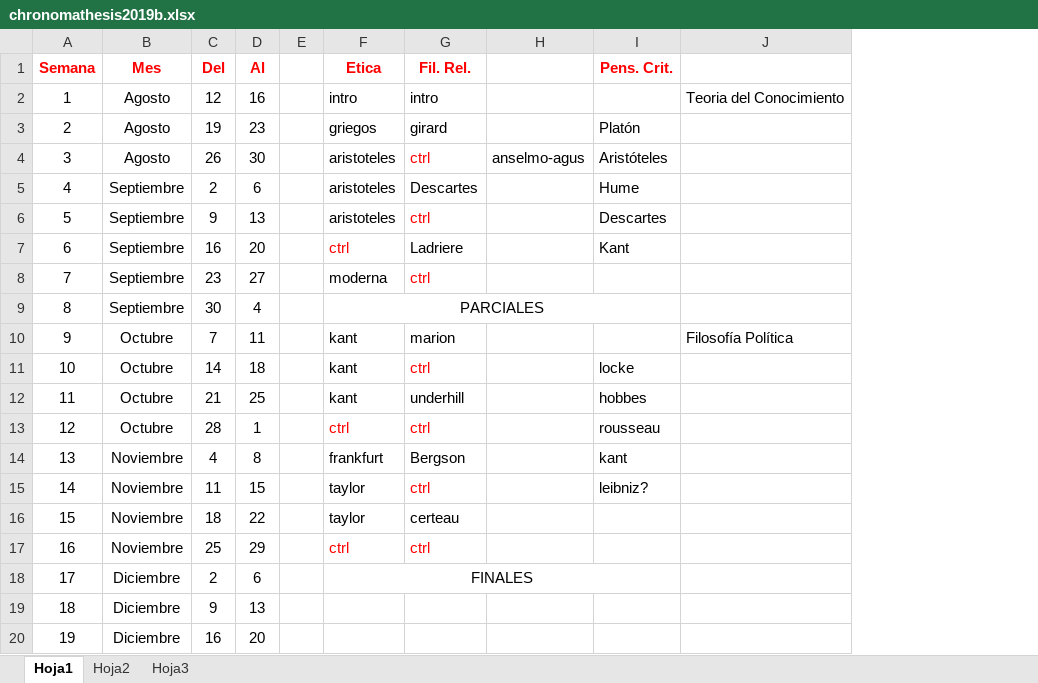
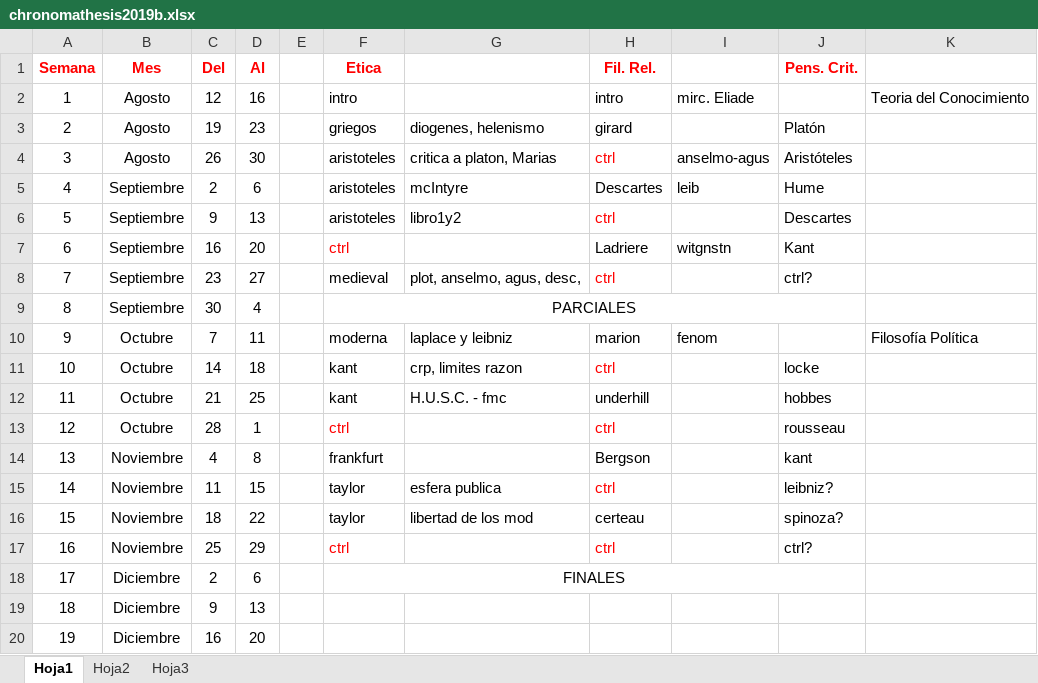
Before and after one commit to zaboltar/zaboltar.github.io, an Excel workbook: assets uarm/chronomathesis2019b.xlsx, sheet Hoja1, drawn as a sheet; values as stored, in another font and other column widths than the file's, no borders; addresses are those after the commit; the diff names each change by its address in the sheet, - before the commit and + after, or states it on an @@ line.

```diff
--- a/assets uarm/chronomathesis2019b.xlsx (sheet Hoja1)
+++ b/assets uarm/chronomathesis2019b.xlsx (sheet Hoja1)
+column G, rows 3-16: diogenes, helenismo | critica a platon, Marias | mcIntyre | libro1y2 |  | plot, anselmo, agus, desc, |  | laplace y leibniz | crp, limites razon | H.U.S.C. - fmc |  |  | esfera publica | libertad de los mod
-I2: (empty)
+I2: mirc. Eliade
-I5: (empty)
+I5: leib
-I7: (empty)
+I7: witgnstn
-F8 (Etica): moderna
+F8 (Etica): medieval
-J8 (Pens. Crit.): (empty)
+J8 (Pens. Crit.): ctrl?
-F10 (Etica): kant
+F10 (Etica): moderna
-I10: (empty)
+I10: fenom
-J16 (Pens. Crit.): (empty)
+J16 (Pens. Crit.): spinoza?
-J17 (Pens. Crit.): (empty)
+J17 (Pens. Crit.): ctrl?
```
Also changed, not shown: 3 other files.
